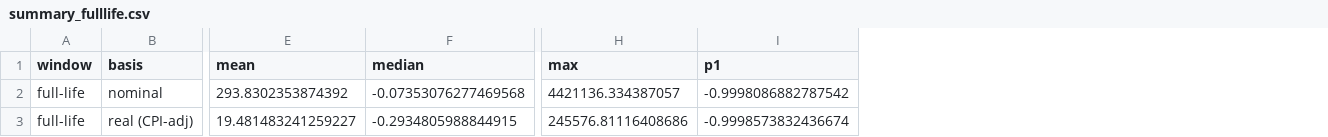
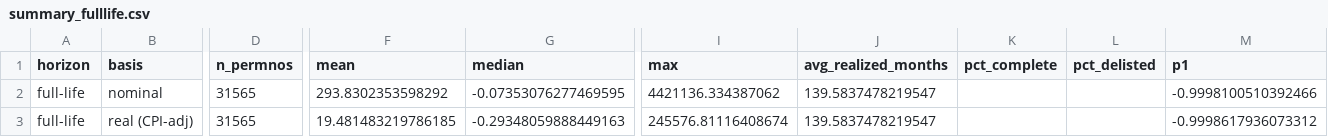
Before and after one commit to xcnecon/Stock-Performance-Analysis, a CSV file: results/summary_fulllife.csv, drawn as a sheet; only a part is shown, gaps mark what is left out; addresses are those after the commit; the diff covers the shown part only; the diff names each change by its address in the sheet, - before the commit and + after, or states it on an @@ line.

```diff
--- a/results/summary_fulllife.csv
+++ b/results/summary_fulllife.csv
+column D (n_permnos), rows 2-3: 31565 | 31565
+column J (avg_realized_months), rows 2-3: 139.5837478219547 | 139.5837478219547
+column K (pct_complete), empty
+column L (pct_delisted), empty
-A1: window
+A1: horizon
-F2 (mean): 293.8302353874392
+F2 (mean): 293.8302353598292
-G2 (median): -0.07353076277469568
+G2 (median): -0.07353076277469595
-I2 (max): 4421136.334387057
+I2 (max): 4421136.334387062
-M2 (p1): -0.9998086882787542
+M2 (p1): -0.9998100510392466
-F3 (mean): 19.481483241259227
+F3 (mean): 19.481483219786185
-G3 (median): -0.2934805988844915
+G3 (median): -0.29348059888449163
-I3 (max): 245576.81116408686
+I3 (max): 245576.81116408674
-M3 (p1): -0.9998573832436674
+M3 (p1): -0.9998617936073312
```
Also changed, not shown: 13 edited cells elsewhere in this file, results/summary_10y.csv, 52 other files.
